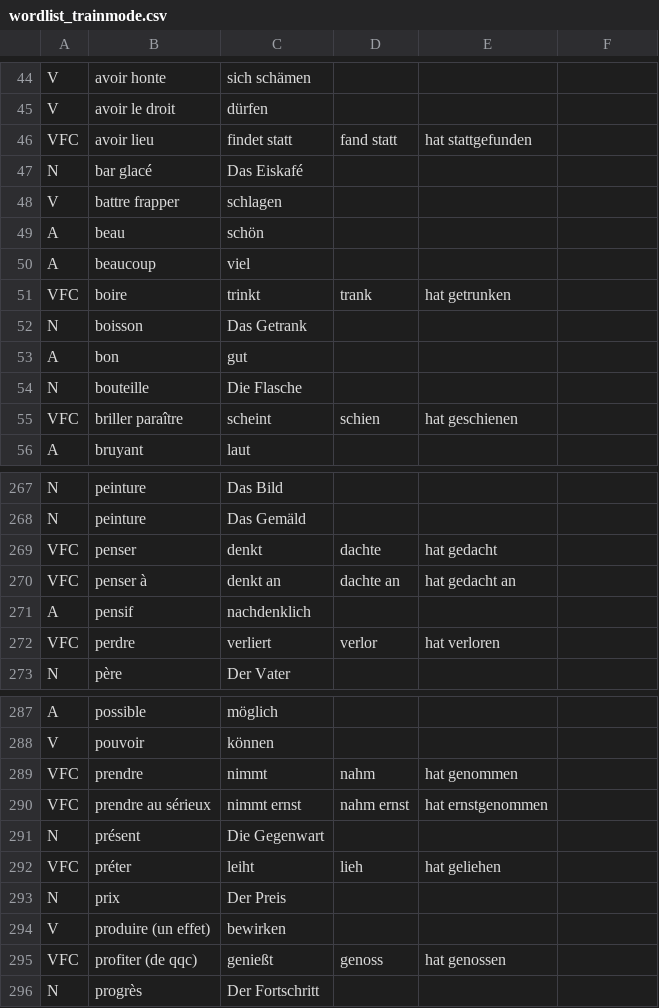
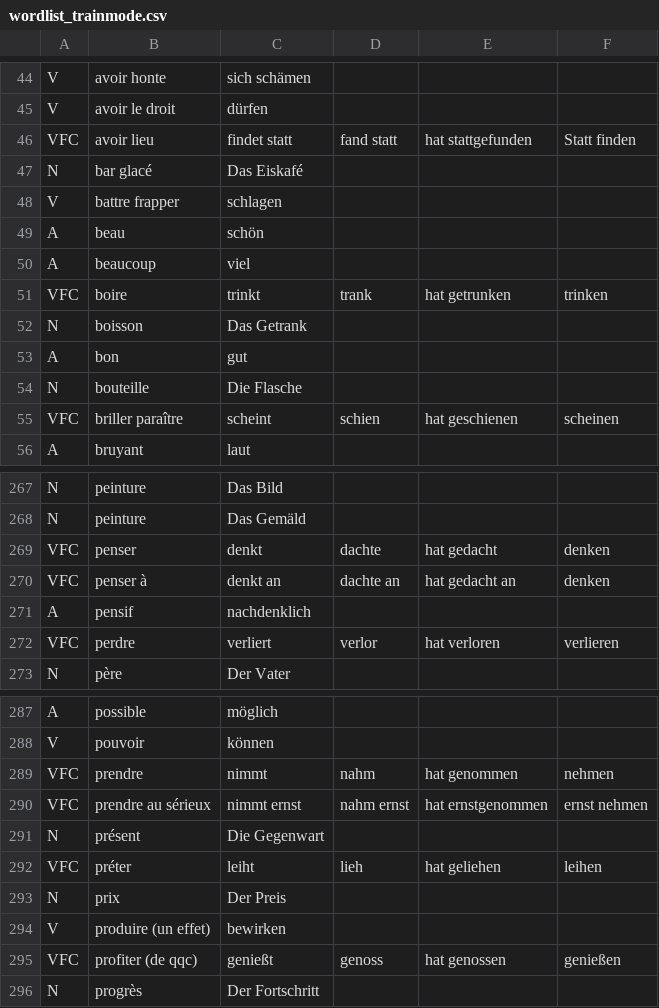
Before and after one commit to TooLoss/DicoDeutschLearnApp, a CSV file: app/src/main/res/raw/wordlist_trainmode.csv, drawn as a sheet; only a part is shown, gaps mark what is left out; the diff covers the shown part only.

```diff
--- a/app/src/main/res/raw/wordlist_trainmode.csv
+++ b/app/src/main/res/raw/wordlist_trainmode.csv
@@ -46 +46 @@ V,avoir le droit,dürfen,,
-VFC,avoir lieu,findet statt,fand statt,hat stattgefunden
+VFC,avoir lieu,findet statt,fand statt,hat stattgefunden,Statt finden
@@ -51 +51 @@ A,beaucoup,viel,,
-VFC,boire,trinkt,trank,hat getrunken
+VFC,boire,trinkt,trank,hat getrunken,trinken
@@ -55 +55 @@ N,bouteille,Die Flasche,,
-VFC,briller paraître,scheint,schien,hat geschienen
+VFC,briller paraître,scheint,schien,hat geschienen,scheinen
@@ -269,2 +269,2 @@ N,peinture,Das Gemäld,,
-VFC,penser,denkt,dachte,hat gedacht
-VFC,penser à,denkt an,dachte an,hat gedacht an
+VFC,penser,denkt,dachte,hat gedacht,denken
+VFC,penser à,denkt an,dachte an,hat gedacht an,denken
@@ -272 +272 @@ A,pensif,nachdenklich,,
-VFC,perdre,verliert,verlor,hat verloren
+VFC,perdre,verliert,verlor,hat verloren,verlieren
@@ -289,2 +289,2 @@ V,pouvoir,können,,
-VFC,prendre,nimmt,nahm,hat genommen
-VFC,prendre au sérieux,nimmt ernst,nahm ernst,hat ernstgenommen
+VFC,prendre,nimmt,nahm,hat genommen,nehmen
+VFC,prendre au sérieux,nimmt ernst,nahm ernst,hat ernstgenommen,ernst nehmen
@@ -292 +292 @@ N,présent,Die Gegenwart,,
-VFC,préter,leiht,lieh,hat geliehen
+VFC,préter,leiht,lieh,hat geliehen,leihen
@@ -295 +295 @@ V,produire (un effet),bewirken,,
-VFC,profiter (de qqc),genießt,genoss,hat genossen
+VFC,profiter (de qqc),genießt,genoss,hat genossen,genießen
```
Also changed, not shown: 79 edited cells elsewhere in this file, app/src/main/res/raw/wordlist_two_line.csv, 2 other files.
